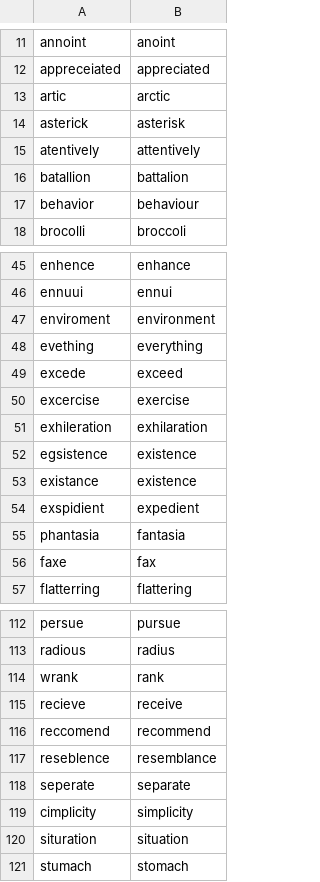
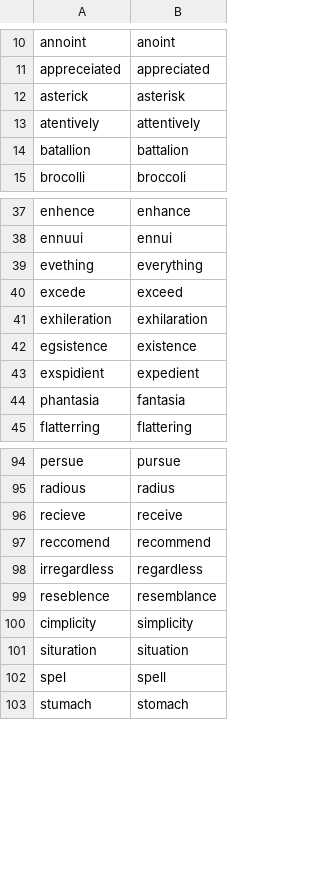
Before and after one commit to ucd-csl/Scapade, a CSV file: data_analysis/results/aspell/pyspell_cmu_phonemes/both.csv, drawn as a sheet; only a part is shown, gaps mark what is left out; the diff covers the shown part only.

```diff
--- a/data_analysis/results/aspell/pyspell_cmu_phonemes/both.csv
+++ b/data_analysis/results/aspell/pyspell_cmu_phonemes/both.csv
@@ -12,3 +11,2 @@ annoint,anoint
 appreceiated,appreciated
-artic,arctic
 asterick,asterisk
@@ -16,3 +14,2 @@ atentively,attentively
 batallion,battalion
-behavior,behaviour
 brocolli,broccoli
@@ -46,12 +38,8 @@ enhence,enhance
 ennuui,ennui
-enviroment,environment
 evething,everything
 excede,exceed
-excercise,exercise
 exhileration,exhilaration
 egsistence,existence
-existance,existence
 exspidient,expedient
 phantasia,fantasia
-faxe,fax
 flatterring,flattering
@@ -113,9 +95,9 @@ persue,pursue
 radious,radius
-wrank,rank
 recieve,receive
 reccomend,recommend
+irregardless,regardless
 reseblence,resemblance
-seperate,separate
 cimplicity,simplicity
 situration,situation
+spel,spell
 stumach,stomach
```
Also changed, not shown: 2 added rows and 14 removed rows elsewhere in this file, data_analysis/results/aspell/pyspell_cmu_phonemes/cmu_phonemes.csv, 8 other files.
